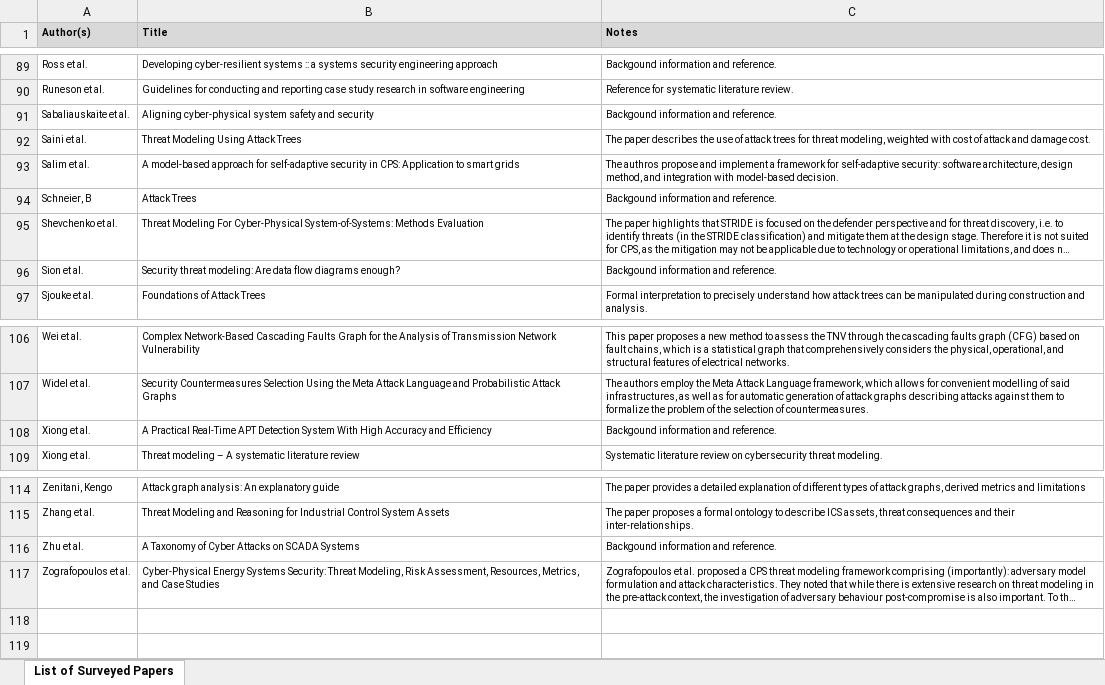
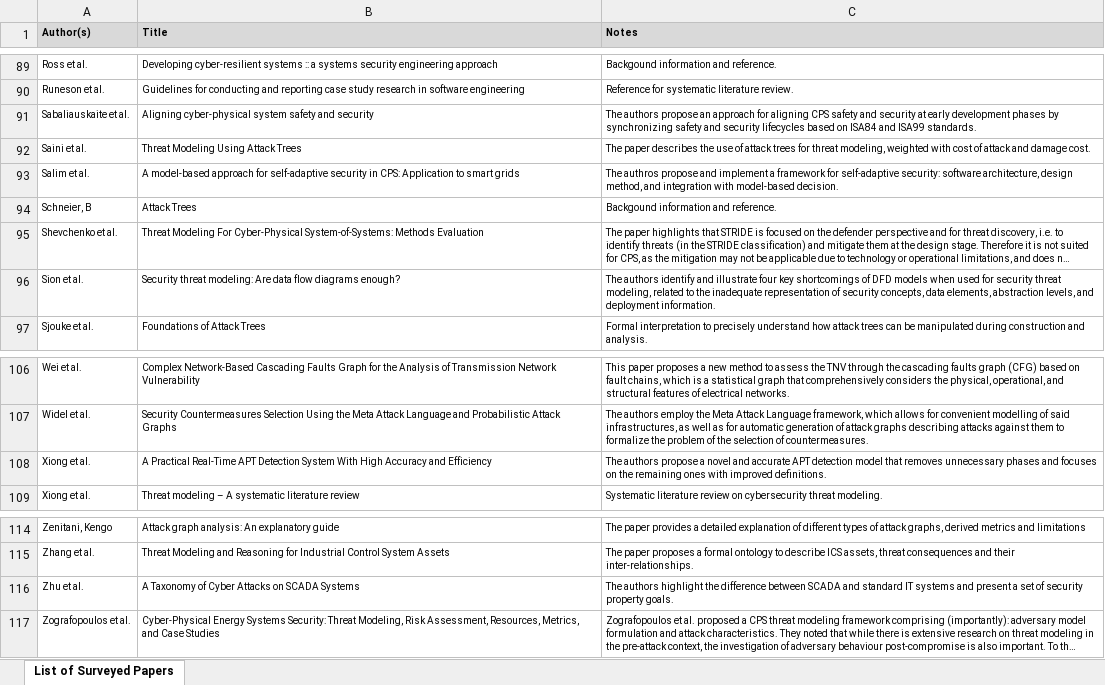
Before and after one commit to shaofeihuang/CPS-Security-Modelling-Literature-Review, an Excel workbook: CPS Security Modelling Literature Review Notes.xlsx, sheet List of Surveyed Papers, drawn as a sheet; only a part is shown, gaps mark what is left out; long unchanged cells end in …; values as stored, in another font and other column widths than the file's, no borders; the diff covers the shown part only; the diff names each change by its address in the sheet, - before the commit and + after, or states it on an @@ line.

```diff
--- a/CPS Security Modelling Literature Review Notes.xlsx (sheet List of Surveyed Papers)
+++ b/CPS Security Modelling Literature Review Notes.xlsx (sheet List of Surveyed Papers)
-C91 (Notes): Backgound information and reference.
+C91 (Notes): The authors propose an approach for aligning CPS safety and security at early development phases by synchronizing safety and security lifecycles based on ISA84 and ISA99 standards.
-C96 (Notes): Backgound information and reference.
+C96 (Notes): The authors identify and illustrate four key shortcomings of DFD models when used for security threat modeling, related to the inadequate representation of security concepts, data elements, abstraction levels, and deployment information.
-C108 (Notes): Backgound information and reference.
+C108 (Notes): The authors propose a novel and accurate APT detection model that removes unnecessary phases and focuses on the remaining ones with improved deﬁnitions.
-C116 (Notes): Backgound information and reference.
+C116 (Notes): The authors highlight the difference between SCADA and standard IT systems and present a set of security property goals.
```
Also changed, not shown: 11 edited cells elsewhere in this sheet.
